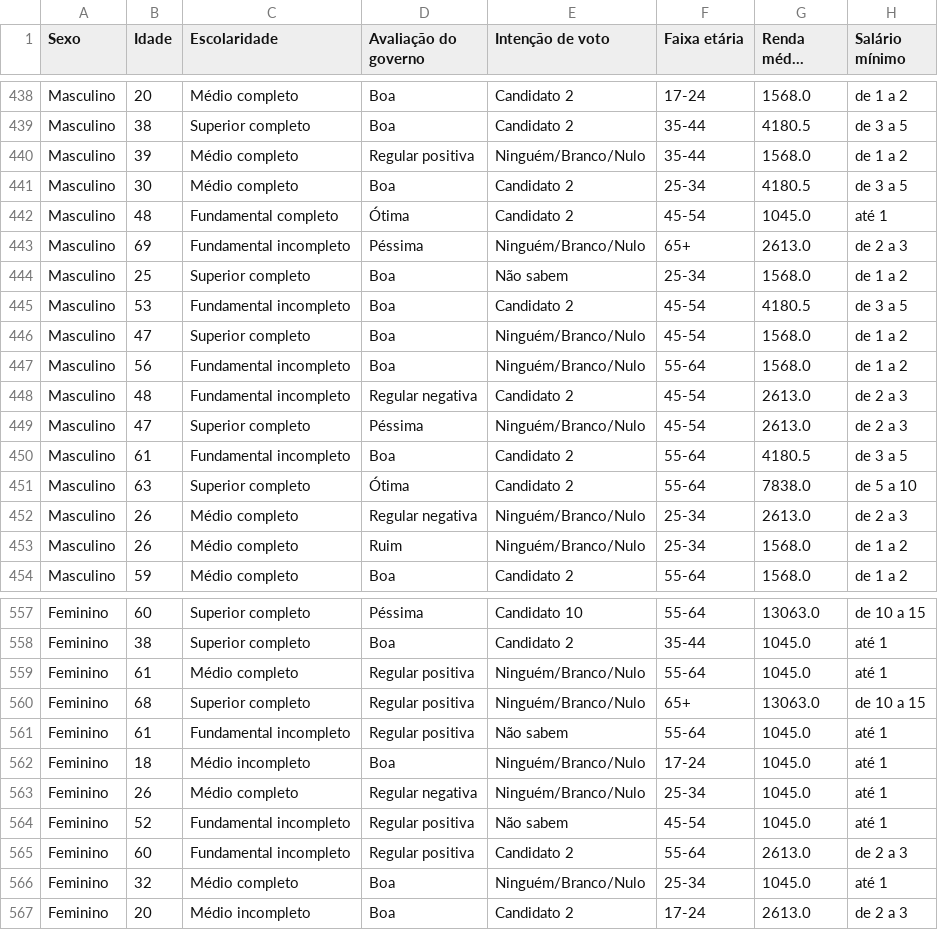
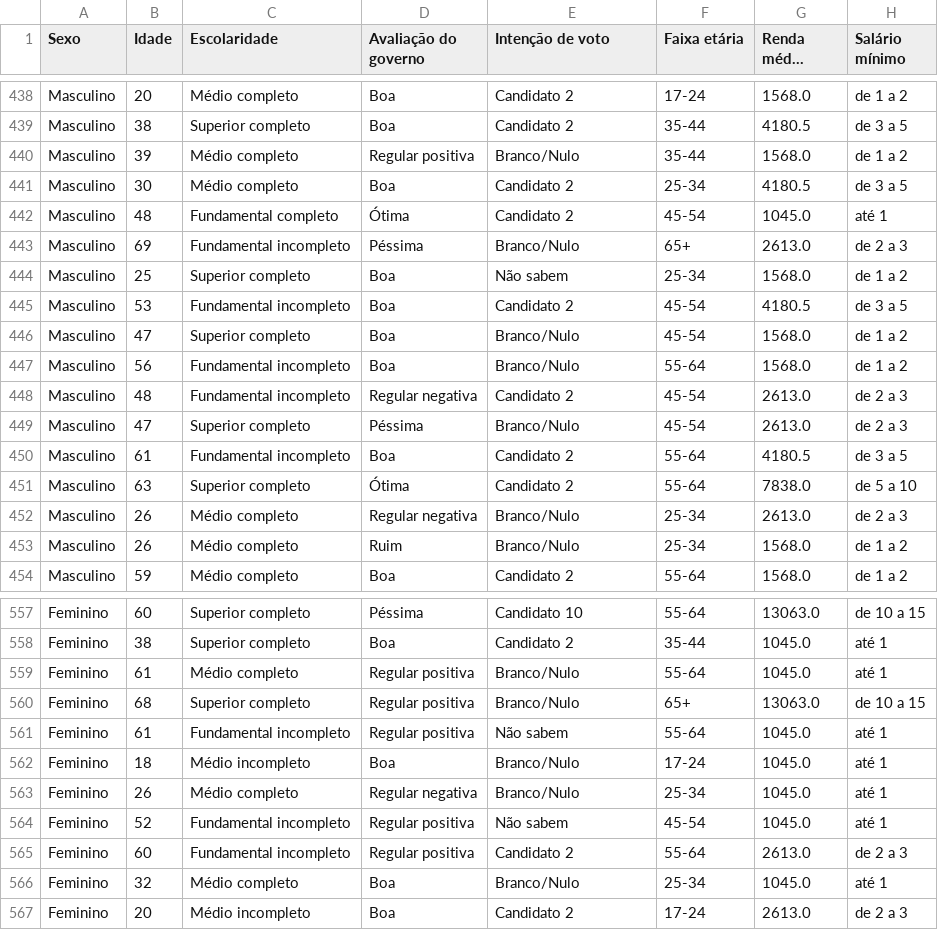
Before and after one commit to abreukuse/teste_quaest, a CSV file: bd_surveyquaest_clean.csv, drawn as a sheet; only a part is shown, gaps mark what is left out; long unchanged cells end in …; the diff covers the shown part only.

Commit message:
Troquei o valor de 'Ningúem/Branco/Nulo para 'Branco/Nulo'.'

```diff
--- a/bd_surveyquaest_clean.csv
+++ b/bd_surveyquaest_clean.csv
@@ -439,16 +439,16 @@ Masculino,20,Médio completo,Boa,Candidato 2,17-24,1568.0,de 1 a 2
 Masculino,38,Superior completo,Boa,Candidato 2,35-44,4180.5,de 3 a 5
-Masculino,39,Médio completo,Regular positiva,Ninguém/Branco/Nulo,35-44,1568.0,de 1 a 2
+Masculino,39,Médio completo,Regular positiva,Branco/Nulo,35-44,1568.0,de 1 a 2
 Masculino,30,Médio completo,Boa,Candidato 2,25-34,4180.5,de 3 a 5
 Masculino,48,Fundamental completo,Ótima,Candidato 2,45-54,1045.0,até 1
-Masculino,69,Fundamental incompleto,Péssima,Ninguém/Branco/Nulo,65+,2613.0,de 2 a 3
+Masculino,69,Fundamental incompleto,Péssima,Branco/Nulo,65+,2613.0,de 2 a 3
 Masculino,25,Superior completo,Boa,Não sabem,25-34,1568.0,de 1 a 2
 Masculino,53,Fundamental incompleto,Boa,Candidato 2,45-54,4180.5,de 3 a 5
-Masculino,47,Superior completo,Boa,Ninguém/Branco/Nulo,45-54,1568.0,de 1 a 2
-Masculino,56,Fundamental incompleto,Boa,Ninguém/Branco/Nulo,55-64,1568.0,de 1 a 2
+Masculino,47,Superior completo,Boa,Branco/Nulo,45-54,1568.0,de 1 a 2
+Masculino,56,Fundamental incompleto,Boa,Branco/Nulo,55-64,1568.0,de 1 a 2
 Masculino,48,Fundamental incompleto,Regular negativa,Candidato 2,45-54,2613.0,de 2 a 3
-Masculino,47,Superior completo,Péssima,Ninguém/Branco/Nulo,45-54,2613.0,de 2 a 3
+Masculino,47,Superior completo,Péssima,Branco/Nulo,45-54,2613.0,de 2 a 3
 Masculino,61,Fundamental incompleto,Boa,Candidato 2,55-64,4180.5,de 3 a 5
 Masculino,63,Superior completo,Ótima,Candidato 2,55-64,7838.0,de 5 a 10
-Masculino,26,Médio completo,Regular negativa,Ninguém/Branco/Nulo,25-34,2613.0,de 2 a 3
-Masculino,26,Médio completo,Ruim,Ninguém/Branco/Nulo,25-34,1568.0,de 1 a 2
+Masculino,26,Médio completo,Regular negativa,Branco/Nulo,25-34,2613.0,de 2 a 3
+Masculino,26,Médio completo,Ruim,Branco/Nulo,25-34,1568.0,de 1 a 2
 Masculino,59,Médio completo,Boa,Candidato 2,55-64,1568.0,de 1 a 2
@@ -558,10 +558,10 @@ Feminino,60,Superior completo,Péssima,Candidato 10,55-64,13063.0,de 10 a 15
 Feminino,38,Superior completo,Boa,Candidato 2,35-44,1045.0,até 1
-Feminino,61,Médio completo,Regular positiva,Ninguém/Branco/Nulo,55-64,1045.0,até 1
-Feminino,68,Superior completo,Regular positiva,Ninguém/Branco/Nulo,65+,13063.0,de 10 a 15
+Feminino,61,Médio completo,Regular positiva,Branco/Nulo,55-64,1045.0,até 1
+Feminino,68,Superior completo,Regular positiva,Branco/Nulo,65+,13063.0,de 10 a 15
 Feminino,61,Fundamental incompleto,Regular positiva,Não sabem,55-64,1045.0,até 1
-Feminino,18,Médio incompleto,Boa,Ninguém/Branco/Nulo,17-24,1045.0,até 1
-Feminino,26,Médio completo,Regular negativa,Ninguém/Branco/Nulo,25-34,1045.0,até 1
+Feminino,18,Médio incompleto,Boa,Branco/Nulo,17-24,1045.0,até 1
+Feminino,26,Médio completo,Regular negativa,Branco/Nulo,25-34,1045.0,até 1
 Feminino,52,Fundamental incompleto,Regular positiva,Não sabem,45-54,1045.0,até 1
 Feminino,60,Fundamental incompleto,Regular positiva,Candidato 2,55-64,2613.0,de 2 a 3
-Feminino,32,Médio completo,Boa,Ninguém/Branco/Nulo,25-34,1045.0,até 1
+Feminino,32,Médio completo,Boa,Branco/Nulo,25-34,1045.0,até 1
 Feminino,20,Médio incompleto,Boa,Candidato 2,17-24,2613.0,de 2 a 3
```
Also changed, not shown: 130 edited cells elsewhere in this file, 1 other file.
